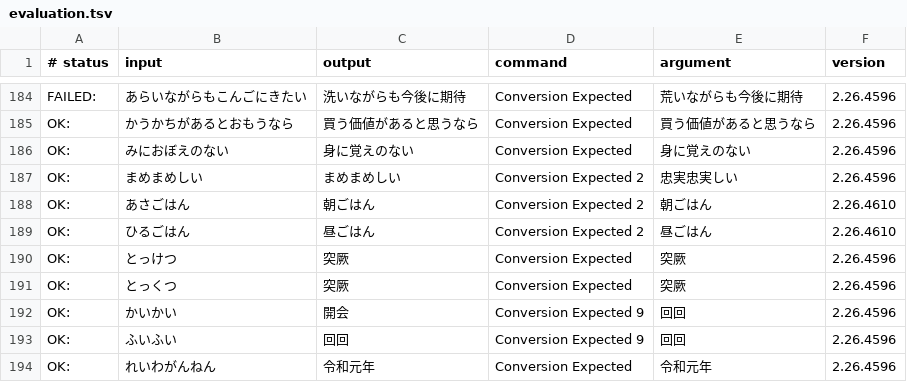
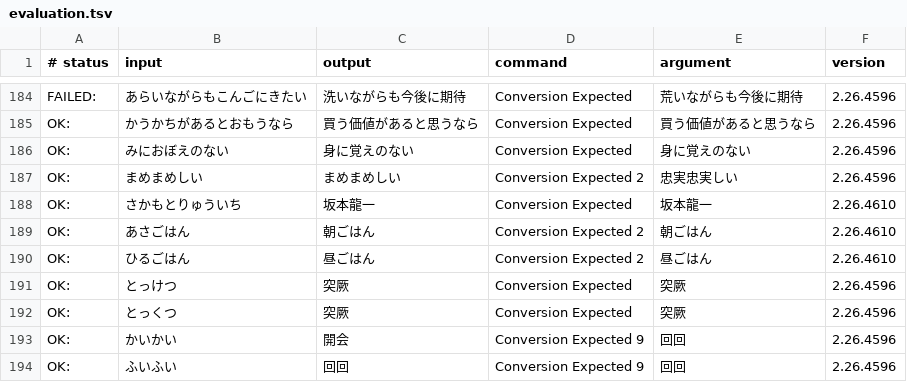
Before and after one commit to google/mozc, a TSV file: src/data/dictionary_oss/evaluation.tsv, drawn as a sheet; only a part is shown, gaps mark what is left out; the shorter side is filled out with more unchanged rows; the diff names each change by its address in the sheet, - before the commit and + after, or states it on an @@ line.

Commit message:
Add an entry reported from GitHub.
* https://github.com/google/mozc/issues/232

PiperOrigin-RevId: 422141068

```diff
--- a/src/data/dictionary_oss/evaluation.tsv
+++ b/src/data/dictionary_oss/evaluation.tsv
+row 188: OK: | さかもとりゅういち | 坂本龍一 | Conversion Expected | 坂本龍一 | 2.26.4610
```
Also changed, not shown: src/data/oss/aux_dictionary.tsv, 1 other file.
